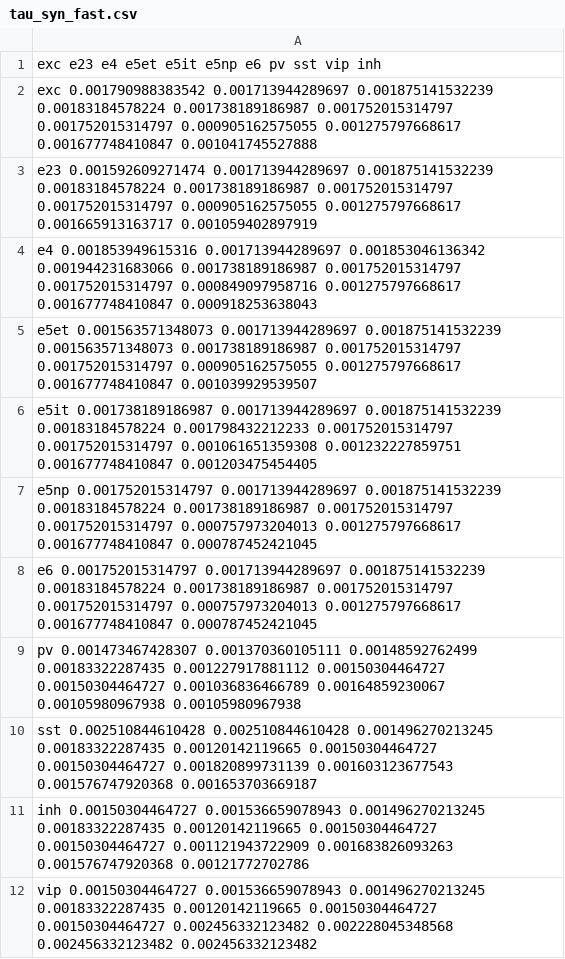
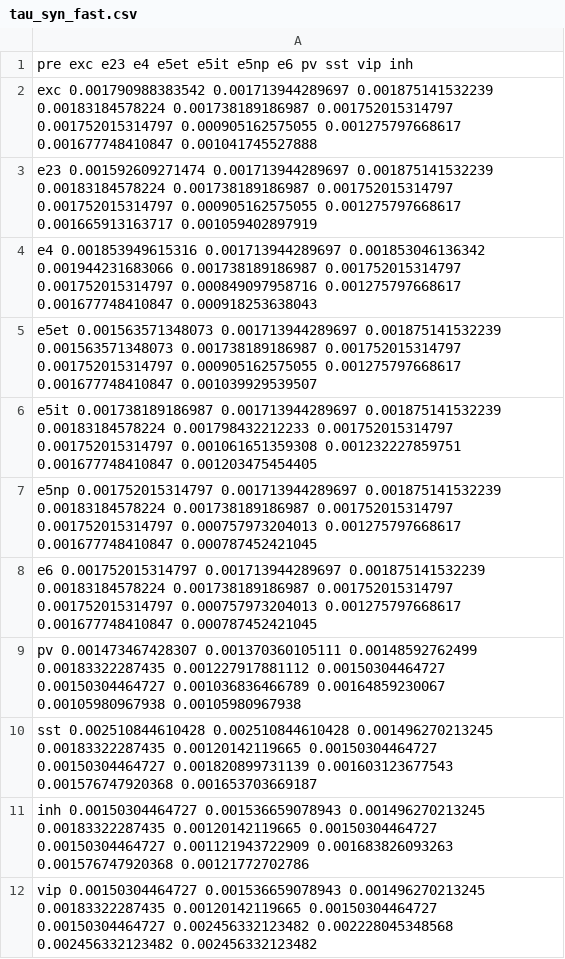
Before and after one commit to AllenInstitute/biorealistic-v1-model, a CSV file: base_props/tau_syn_fast.csv, drawn as a sheet.

```diff
--- a/base_props/tau_syn_fast.csv
+++ b/base_props/tau_syn_fast.csv
@@ -1,2 +1,2 @@
- exc e23 e4 e5et e5it e5np e6 pv sst vip inh
+pre exc e23 e4 e5et e5it e5np e6 pv sst vip inh
 exc 0.001790988383542 0.001713944289697 0.001875141532239 0.00183184578224 0.001738189186987 0.001752015314797 0.001752015314797 0.000905162575055 0.001275797668617 0.001677748410847 0.001041745527888
```
Also changed, not shown: base_props/tau_syn_slow.csv, 2 other files.
